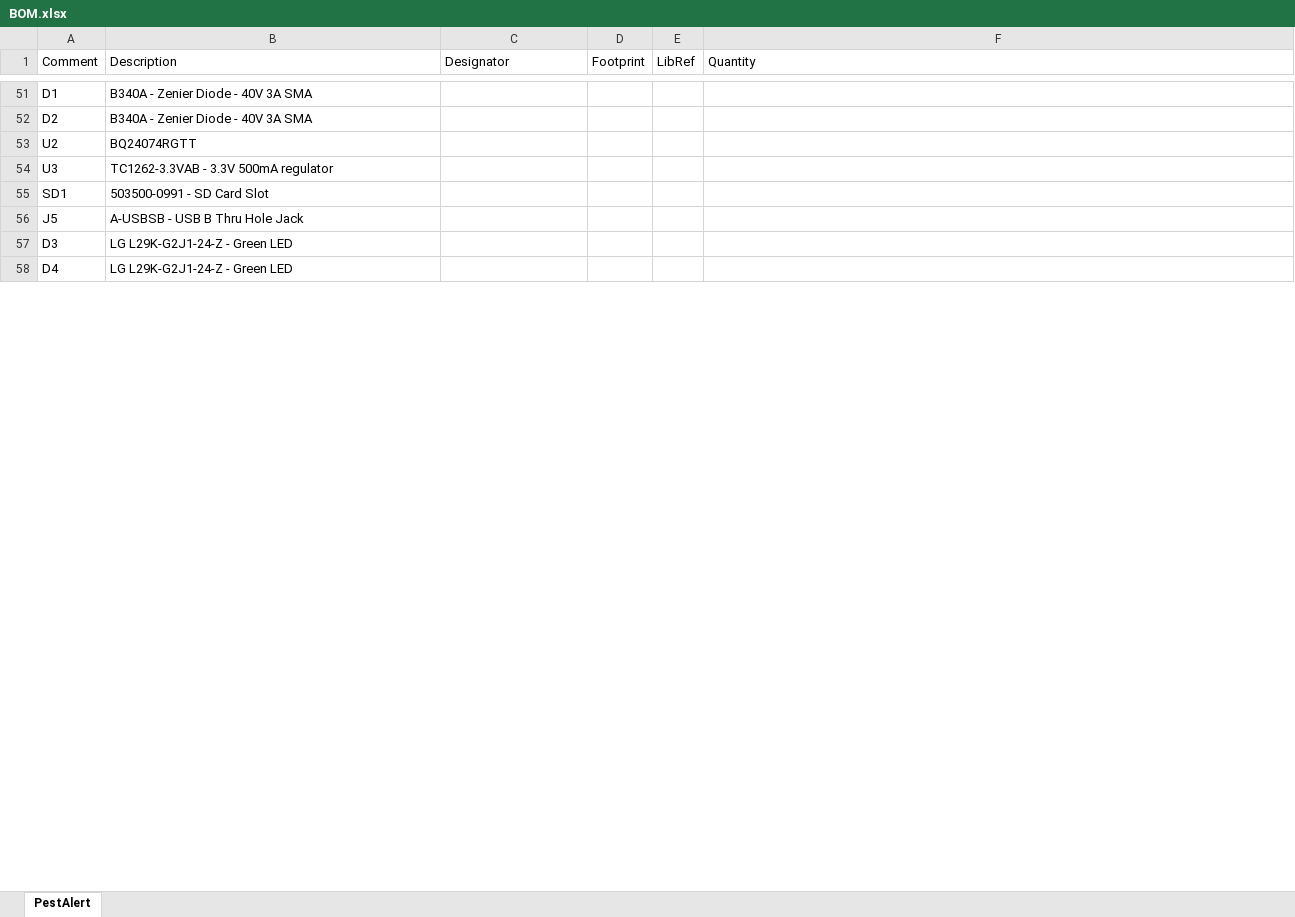
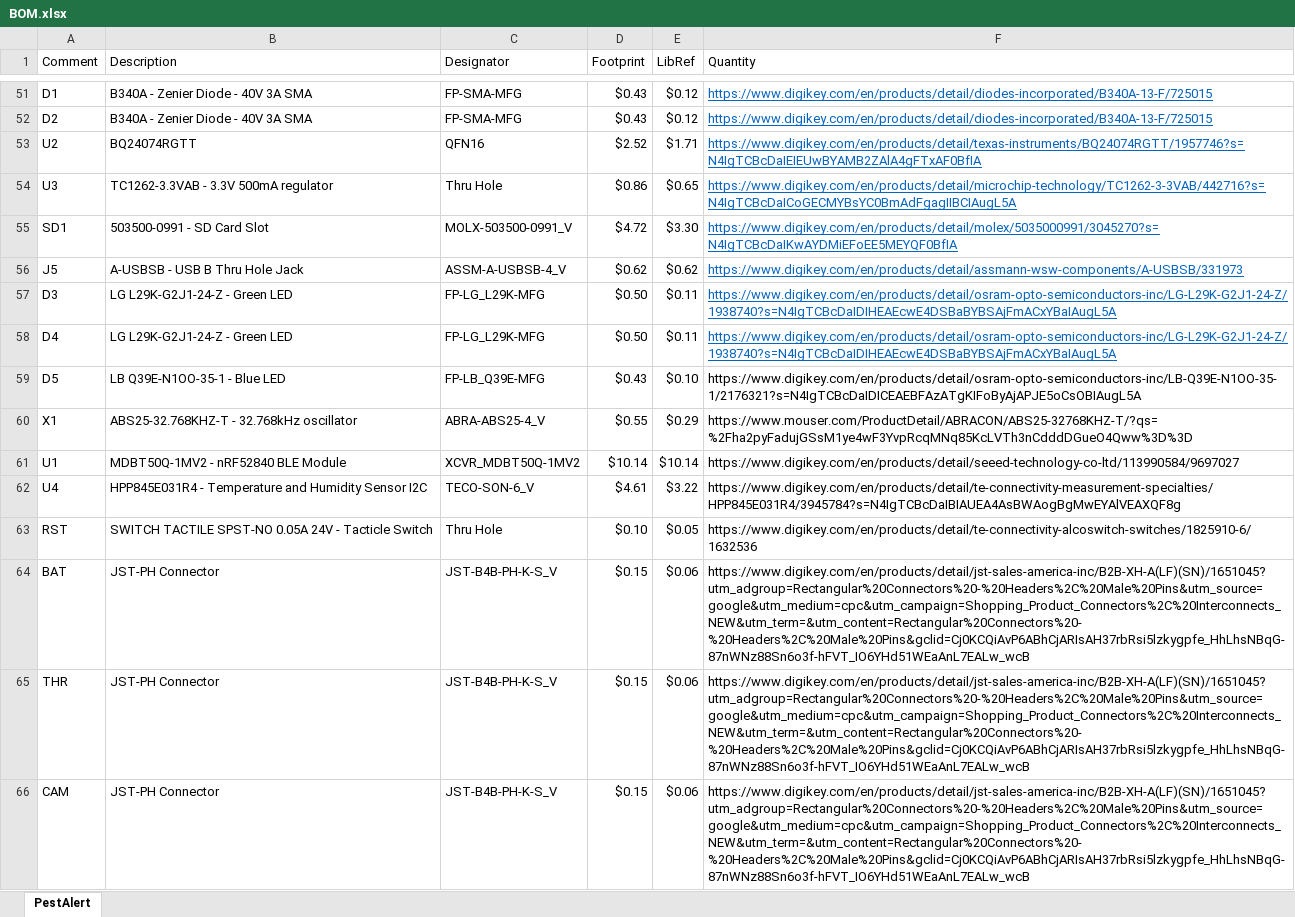
Before and after one commit to oboucher/PestAlert, an Excel workbook: Altium/Project Outputs for PestAlert/BOM.xlsx, sheet PestAlert, drawn as a sheet; only a part is shown, gaps mark what is left out; values as stored, in another font and other column widths than the file's, no borders; the diff covers the shown part only; the diff names each change by its address in the sheet, - before the commit and + after, or states it on an @@ line.

```diff
--- a/Altium/Project Outputs for PestAlert/BOM.xlsx (sheet PestAlert)
+++ b/Altium/Project Outputs for PestAlert/BOM.xlsx (sheet PestAlert)
-C51:C52 (Designator): (empty)
+C51:C52 (Designator): FP-SMA-MFG
-D51:D52 (Footprint): (empty)
+D51:D52 (Footprint): $0.43
-E51:E52 (LibRef): (empty)
+E51:E52 (LibRef): $0.12
-F51:F52 (Quantity): (empty)
+F51:F52 (Quantity): https://www.digikey.com/en/products/detail/diodes-incorporated/B340A-13-F/725015
-C53 (Designator): (empty)
+C53 (Designator): QFN16
-D53 (Footprint): (empty)
+D53 (Footprint): $2.52
-E53 (LibRef): (empty)
+E53 (LibRef): $1.71
-F53 (Quantity): (empty)
+F53 (Quantity): https://www.digikey.com/en/products/detail/texas-instruments/BQ24074RGTT/1957746?s=N4IgTCBcDaIEIEUwBYAMB2ZAlA4gFTxAF0BfIA
-C54 (Designator): (empty)
+C54 (Designator): Thru Hole
-D54 (Footprint): (empty)
+D54 (Footprint): $0.86
-E54 (LibRef): (empty)
+E54 (LibRef): $0.65
-F54 (Quantity): (empty)
+F54 (Quantity): https://www.digikey.com/en/products/detail/microchip-technology/TC1262-3-3VAB/442716?s=N4IgTCBcDaICoGECMYBsYC0BmAdFgagIIBCIAugL5A
-C55 (Designator): (empty)
+C55 (Designator): MOLX-503500-0991_V
-D55 (Footprint): (empty)
+D55 (Footprint): $4.72
-E55 (LibRef): (empty)
+E55 (LibRef): $3.30
-F55 (Quantity): (empty)
+F55 (Quantity): https://www.digikey.com/en/products/detail/molex/5035000991/3045270?s=N4IgTCBcDaIKwAYDMiEFoEE5MEYQF0BfIA
-C56 (Designator): (empty)
+C56 (Designator): ASSM-A-USBSB-4_V
-D56 (Footprint): (empty)
+D56 (Footprint): $0.62
-E56 (LibRef): (empty)
+E56 (LibRef): $0.62
-F56 (Quantity): (empty)
+F56 (Quantity): https://www.digikey.com/en/products/detail/assmann-wsw-components/A-USBSB/331973
-C57:C58 (Designator): (empty)
+C57:C58 (Designator): FP-LG_L29K-MFG
-D57:D58 (Footprint): (empty)
+D57:D58 (Footprint): $0.50
-E57:E58 (LibRef): (empty)
+E57:E58 (LibRef): $0.11
-F57:F58 (Quantity): (empty)
+F57:F58 (Quantity): https://www.digikey.com/en/products/detail/osram-opto-semiconductors-inc/LG-L29K-G2J1-24-Z/1938740?s=N4IgTCBcDaIDIHEAEcwE4DSBaBYBSAjFmACxYBaIAugL5A
+row 59: D5 | LB Q39E-N1OO-35-1 - Blue LED | FP-LB_Q39E-MFG | $0.43 | $0.10 | https://www.digikey.com/en/products/detail/osram-opto-semiconductors-inc/LB-Q39E-N1OO-35-1/2176321?s=N4IgTCBcDaIDICEAEBFAzATgKIFoByAjAPJE5oCsOBIAugL5A
+row 60: X1 | ABS25-32.768KHZ-T - 32.768kHz oscillator | ABRA-ABS25-4_V | $0.55 | $0.29 | https://www.mouser.com/ProductDetail/ABRACON/ABS25-32768KHZ-T/?qs=%2Fha2pyFadujGSsM1ye4wF3YvpRcqMNq85KcLVTh3nCdddDGueO4Qww%3D%3D
+row 61: U1 | MDBT50Q-1MV2 - nRF52840 BLE Module | XCVR_MDBT50Q-1MV2 | $10.14 | $10.14 | https://www.digikey.com/en/products/detail/seeed-technology-co-ltd/113990584/9697027
+row 62: U4 | HPP845E031R4 - Temperature and Humidity Sensor I2C | TECO-SON-6_V | $4.61 | $3.22 | https://www.digikey.com/en/products/detail/te-connectivity-measurement-specialties/HPP845E031R4/3945784?s=N4IgTCBcDaIBIAUEA4AsBWAogBgMwEYAlVEAXQF8g
+row 63: RST | SWITCH TACTILE SPST-NO 0.05A 24V - Tacticle Switch | Thru Hole | $0.10 | $0.05 | https://www.digikey.com/en/products/detail/te-connectivity-alcoswitch-switches/1825910-6/1632536
+row 64: BAT | JST-PH Connector | JST-B4B-PH-K-S_V | $0.15 | $0.06 | https://www.digikey.com/en/products/detail/jst-sales-america-inc/B2B-XH-A(LF)(SN)/1651045?utm_adgroup=Rectangular%20Connectors%20-%20Headers%2C%20Male%20Pins&utm_source=google&utm_medium=cpc&utm_campaign=Shopping_Product_Connectors%2C%20Interconnects_NEW&utm_term=&utm_content=Rectangular%20Connectors%20-%20Headers%2C%20Male%20Pins&gclid=Cj0KCQiAvP6ABhCjARIsAH37rbRsi5lzkygpfe_HhLhsNBqG-87nWNz88Sn6o3f-hFVT_IO6YHd51WEaAnL7EALw_wcB
+row 65: THR | JST-PH Connector | JST-B4B-PH-K-S_V | $0.15 | $0.06 | https://www.digikey.com/en/products/detail/jst-sales-america-inc/B2B-XH-A(LF)(SN)/1651045?utm_adgroup=Rectangular%20Connectors%20-%20Headers%2C%20Male%20Pins&utm_source=google&utm_medium=cpc&utm_campaign=Shopping_Product_Connectors%2C%20Interconnects_NEW&utm_term=&utm_content=Rectangular%20Connectors%20-%20Headers%2C%20Male%20Pins&gclid=Cj0KCQiAvP6ABhCjARIsAH37rbRsi5lzkygpfe_HhLhsNBqG-87nWNz88Sn6o3f-hFVT_IO6YHd51WEaAnL7EALw_wcB
+row 66: CAM | JST-PH Connector | JST-B4B-PH-K-S_V | $0.15 | $0.06 | https://www.digikey.com/en/products/detail/jst-sales-america-inc/B2B-XH-A(LF)(SN)/1651045?utm_adgroup=Rectangular%20Connectors%20-%20Headers%2C%20Male%20Pins&utm_source=google&utm_medium=cpc&utm_campaign=Shopping_Product_Connectors%2C%20Interconnects_NEW&utm_term=&utm_content=Rectangular%20Connectors%20-%20Headers%2C%20Male%20Pins&gclid=Cj0KCQiAvP6ABhCjARIsAH37rbRsi5lzkygpfe_HhLhsNBqG-87nWNz88Sn6o3f-hFVT_IO6YHd51WEaAnL7EALw_wcB
```
Also changed, not shown: 12 added rows, 7 removed rows, 54 edited cells and cell formats elsewhere in this sheet, 2 other files.
